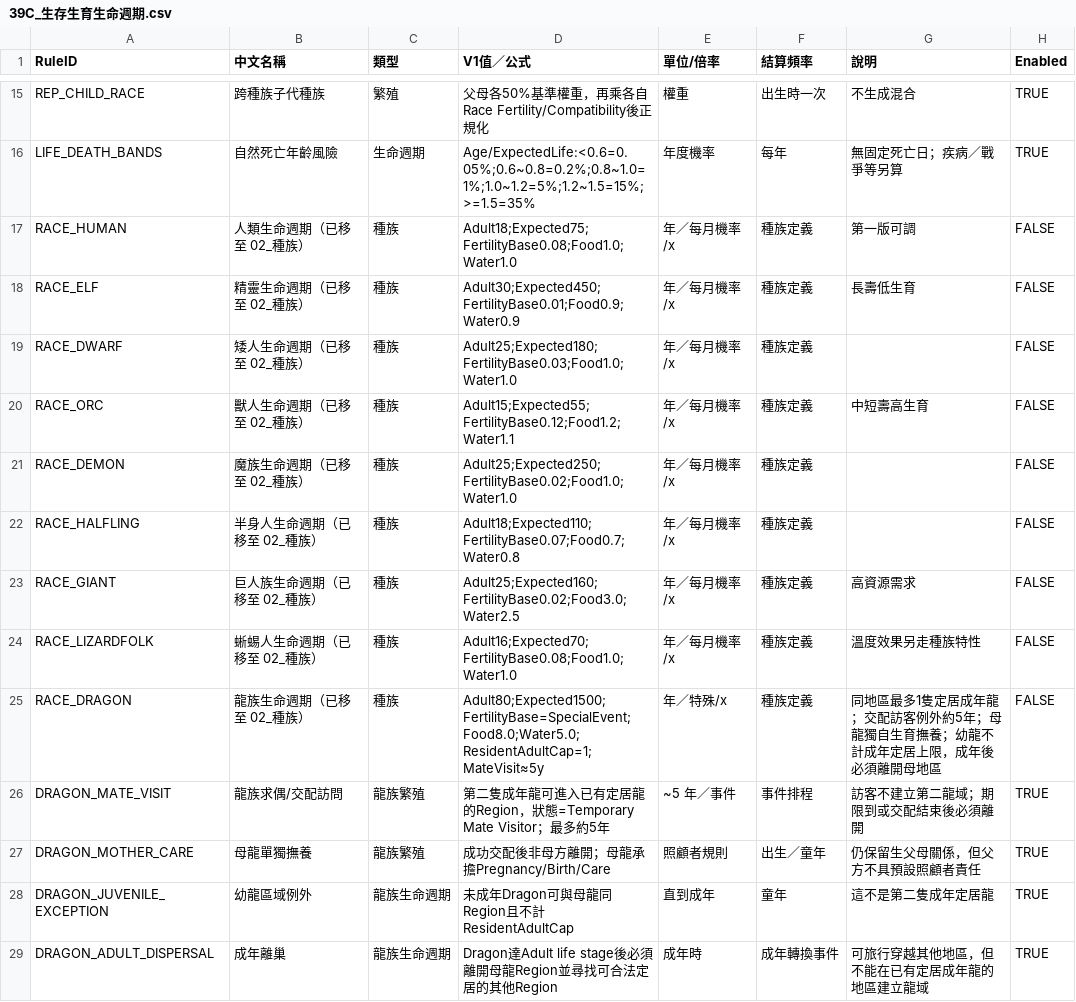
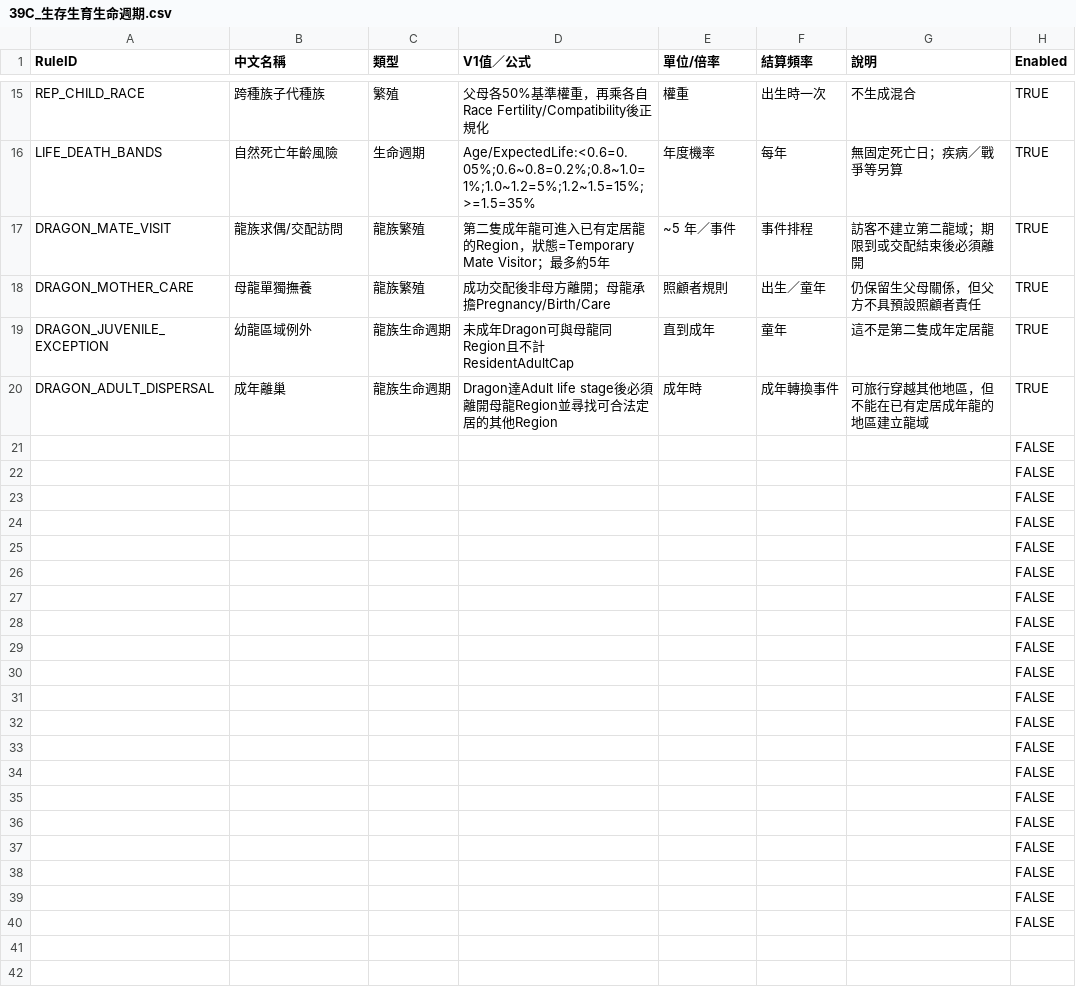
Before and after one commit to peter50903/World-Library, a CSV file: config/sheets/39C_生存生育生命週期.csv, drawn as a sheet; only a part is shown, gaps mark what is left out; the shorter side is filled out with more unchanged rows.

```diff
--- a/config/sheets/39C_生存生育生命週期.csv
+++ b/config/sheets/39C_生存生育生命週期.csv
@@ -16,11 +16,2 @@ REP_CHILD_RACE,跨種族子代種族,繁殖,父母各50%基準權重，再乘各
 LIFE_DEATH_BANDS,自然死亡年齡風險,生命週期,Age/ExpectedLife:<0.6=0.05%;0.6~0.8=0.2%;0.8~1.0=1%;1.0~1.2=5%;1.2~1.5=15%;>=1.5=35%,年度機率,每年,無固定死亡日；疾病／戰爭等另算,TRUE
-RACE_HUMAN,人類生命週期（已移至 02_種族）,種族,Adult18;Expected75;FertilityBase0.08;Food1.0;Water1.0,年／每月機率/x,種族定義,第一版可調,FALSE
-RACE_ELF,精靈生命週期（已移至 02_種族）,種族,Adult30;Expected450;FertilityBase0.01;Food0.9;Water0.9,年／每月機率/x,種族定義,長壽低生育,FALSE
-RACE_DWARF,矮人生命週期（已移至 02_種族）,種族,Adult25;Expected180;FertilityBase0.03;Food1.0;Water1.0,年／每月機率/x,種族定義,,FALSE
-RACE_ORC,獸人生命週期（已移至 02_種族）,種族,Adult15;Expected55;FertilityBase0.12;Food1.2;Water1.1,年／每月機率/x,種族定義,中短壽高生育,FALSE
-RACE_DEMON,魔族生命週期（已移至 02_種族）,種族,Adult25;Expected250;FertilityBase0.02;Food1.0;Water1.0,年／每月機率/x,種族定義,,FALSE
-RACE_HALFLING,半身人生命週期（已移至 02_種族）,種族,Adult18;Expected110;FertilityBase0.07;Food0.7;Water0.8,年／每月機率/x,種族定義,,FALSE
-RACE_GIANT,巨人族生命週期（已移至 02_種族）,種族,Adult25;Expected160;FertilityBase0.02;Food3.0;Water2.5,年／每月機率/x,種族定義,高資源需求,FALSE
-RACE_LIZARDFOLK,蜥蜴人生命週期（已移至 02_種族）,種族,Adult16;Expected70;FertilityBase0.08;Food1.0;Water1.0,年／每月機率/x,種族定義,溫度效果另走種族特性,FALSE
-RACE_DRAGON,龍族生命週期（已移至 02_種族）,種族,Adult80;Expected1500;FertilityBase=SpecialEvent;Food8.0;Water5.0;ResidentAdultCap=1;MateVisit≈5y,年／特殊/x,種族定義,同地區最多1隻定居成年龍；交配訪客例外約5年；母龍獨自生育撫養；幼龍不計成年定居上限，成年後必須離開母地區,FALSE
 DRAGON_MATE_VISIT,龍族求偶/交配訪問,龍族繁殖,第二隻成年龍可進入已有定居龍的Region，狀態=Temporary Mate Visitor；最多約5年,~5 年／事件,事件排程,訪客不建立第二龍域；期限到或交配結束後必須離開,TRUE
```
Also changed, not shown: config/sheets/00A_資料索引.csv, config/sheets/00_使用說明.csv, 29 other files.
